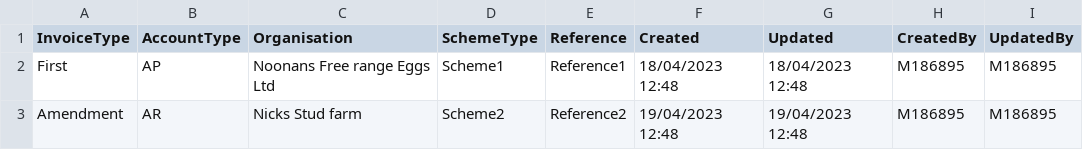
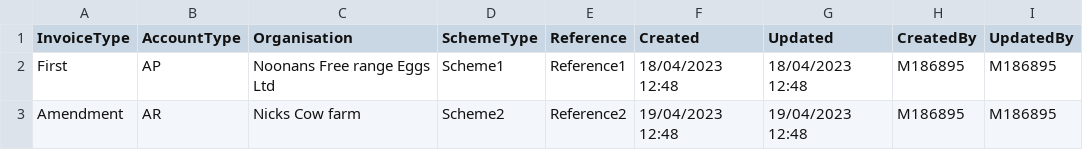
Before and after one commit to DEFRA/est-mit-invoice-importer, a CSV file: EST.MIT.InvoiceImporter.Function.Test/TestArtifacts/BulkTestInvoice.csv, drawn as a sheet; the diff names each change by its address in the sheet, - before the commit and + after, or states it on an @@ line.

Commit message:
added sample test

```diff
--- a/EST.MIT.InvoiceImporter.Function.Test/TestArtifacts/BulkTestInvoice.csv
+++ b/EST.MIT.InvoiceImporter.Function.Test/TestArtifacts/BulkTestInvoice.csv
-C3 (Organisation): Nicks Stud farm
+C3 (Organisation): Nicks Cow farm
```
Also changed, not shown: 4 other files.
